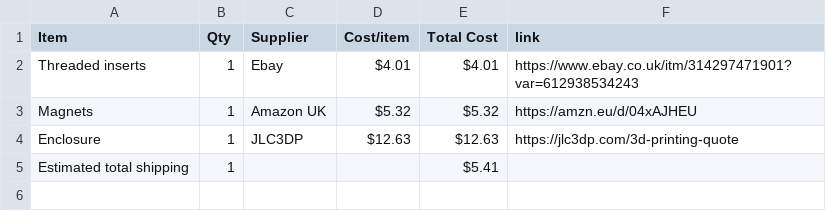
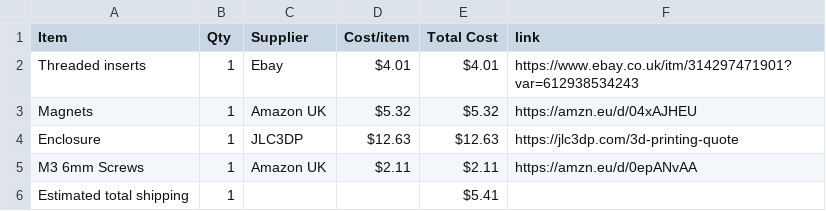
Before and after one commit to TheWilliamGeorge/MacroPad-Enclosure, a CSV file: BOM.csv, drawn as a sheet.

```diff
--- a/BOM.csv
+++ b/BOM.csv
@@ -4,2 +4,3 @@ Magnets,1,Amazon UK,$5.32,$5.32,https://amzn.eu/d/04xAJHEU
 Enclosure,1,JLC3DP,$12.63,$12.63,https://jlc3dp.com/3d-printing-quote
+M3 6mm Screws,1,Amazon UK,$2.11,$2.11,https://amzn.eu/d/0epANvAA
 Estimated total shipping,1,,,$5.41,
```
Also changed, not shown: 1 other file.
